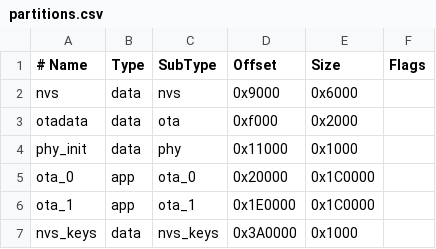
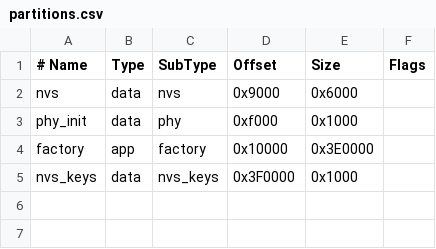
Before and after one commit to suzuke/DaiSpan, a CSV file: v3/partitions.csv, drawn as a sheet.

```diff
--- a/v3/partitions.csv
+++ b/v3/partitions.csv
@@ -2,6 +2,4 @@
 nvs,       data, nvs,     0x9000,   0x6000,
-otadata,   data, ota,     0xf000,   0x2000,
-phy_init,  data, phy,     0x11000,  0x1000,
-ota_0,     app,  ota_0,   0x20000,  0x1C0000,
-ota_1,     app,  ota_1,   0x1E0000, 0x1C0000,
-nvs_keys,  data, nvs_keys,0x3A0000, 0x1000,
+phy_init,  data, phy,     0xf000,   0x1000,
+factory,   app,  factory, 0x10000,  0x3E0000,
+nvs_keys,  data, nvs_keys,0x3F0000, 0x1000,
```
Also changed, not shown: 3 other files.
